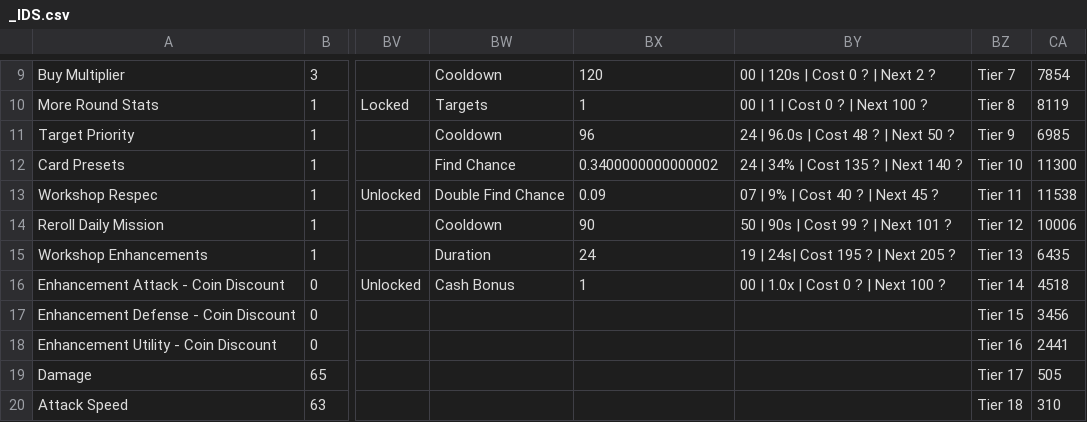
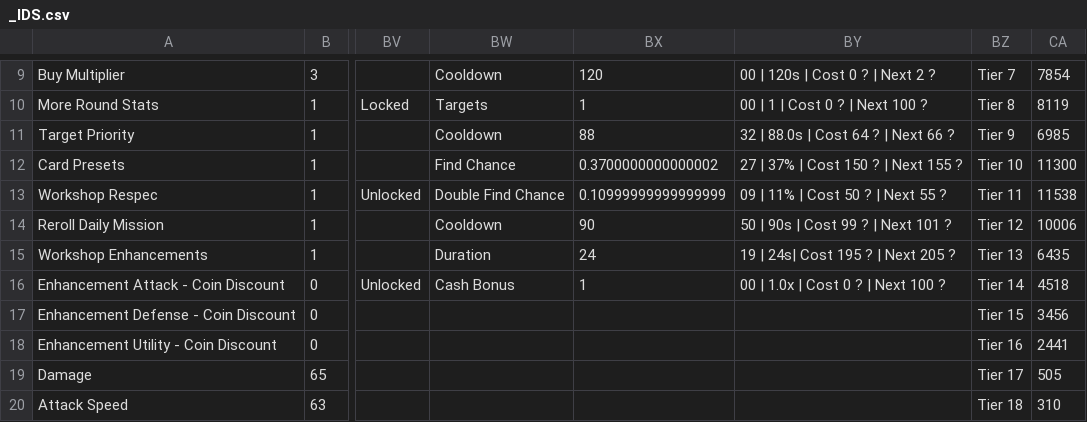
Before and after one commit to hwatson14/tower-sim-data, a CSV file: _IDS.csv, drawn as a sheet; only a part is shown, gaps mark what is left out; the diff names each change by its address in the sheet, - before the commit and + after, or states it on an @@ line.

Commit message:
Update _IDS.csv (2026-01-10T14:25:56.214Z)

```diff
--- a/_IDS.csv
+++ b/_IDS.csv
-BX11: 96
+BX11: 88
-BY11: 24 | 96.0s | Cost 48 ? | Next 50 ?
+BY11: 32 | 88.0s | Cost 64 ? | Next 66 ?
-BX12: 0.3400000000000002
+BX12: 0.3700000000000002
-BY12: 24 | 34% | Cost 135 ? | Next 140 ?
+BY12: 27 | 37% | Cost 150 ? | Next 155 ?
-BX13: 0.09
+BX13: 0.10999999999999999
-BY13: 07 | 9% | Cost 40 ? | Next 45 ?
+BY13: 09 | 11% | Cost 50 ? | Next 55 ?
```
